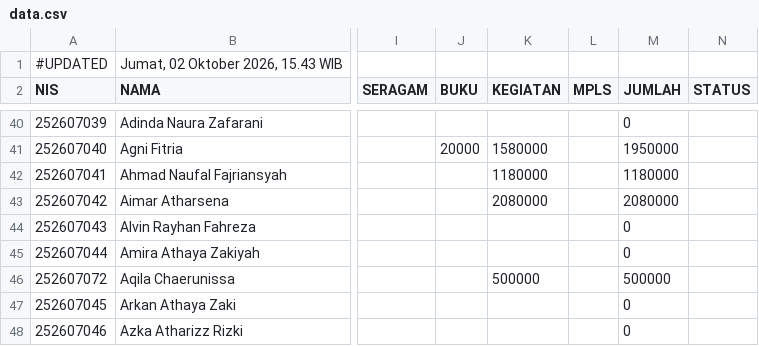
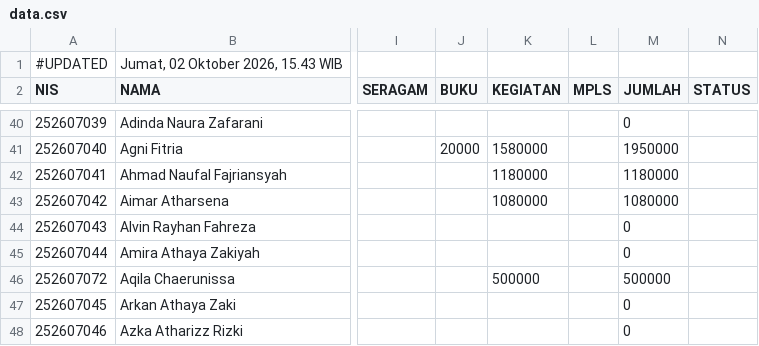
Before and after one commit to yayasanambadar/info-keuangan, a CSV file: data.csv, drawn as a sheet; only a part is shown, gaps mark what is left out; the diff names each change by its address in the sheet, - before the commit and + after, or states it on an @@ line.

Commit message:
Update data tagihan siswa — 2/10/2026, 15.43.32

```diff
--- a/data.csv
+++ b/data.csv
-K43 (KEGIATAN): 2080000
+K43 (KEGIATAN): 1080000
-M43 (JUMLAH): 2080000
+M43 (JUMLAH): 1080000
```
